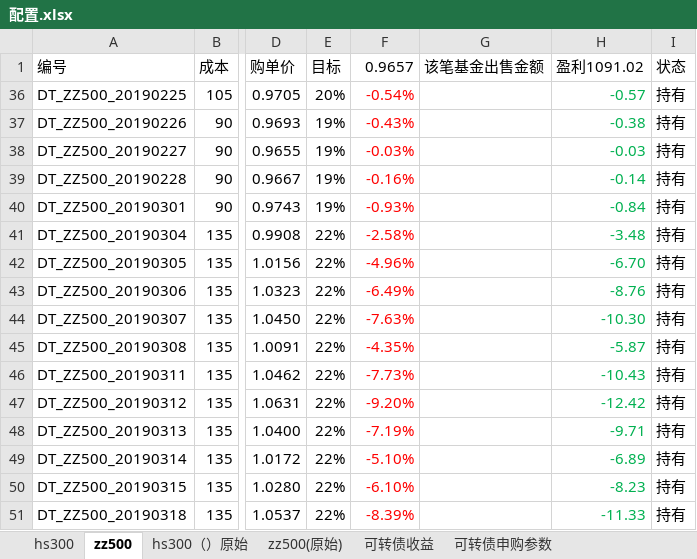
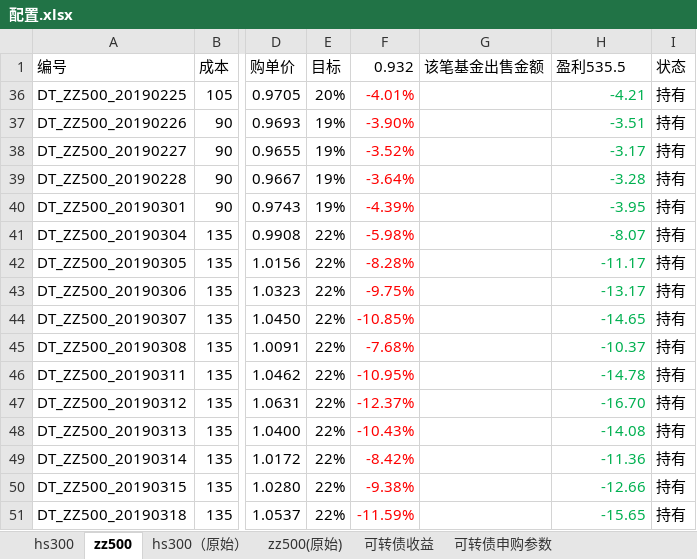
Before and after one commit to husky8/cccode, an Excel workbook: invest/配置.xlsx, sheet zz500, drawn as a sheet; only a part is shown, gaps mark what is left out; values as stored, in another font and other column widths than the file's, no borders; conditional formats not drawn; the diff covers the shown part only; the diff names each change by its address in the sheet, - before the commit and + after, or states it on an @@ line.

```diff
--- a/invest/配置.xlsx (sheet zz500)
+++ b/invest/配置.xlsx (sheet zz500)
-sheet tab: hs300（）原始
+sheet tab: hs300（原始）
-F1: 0.9657
+F1: 0.932
-H1: 盈利1091.02
+H1: 盈利535.5
-F36 (0.932): -0.54%
+F36 (0.932): -4.01%
-H36 (盈利535.5): -0.57
+H36 (盈利535.5): -4.21
-F37 (0.932): -0.43%
+F37 (0.932): -3.90%
-H37 (盈利535.5): -0.38
+H37 (盈利535.5): -3.51
-F38 (0.932): -0.03%
+F38 (0.932): -3.52%
-H38 (盈利535.5): -0.03
+H38 (盈利535.5): -3.17
-F39 (0.932): -0.16%
+F39 (0.932): -3.64%
-H39 (盈利535.5): -0.14
+H39 (盈利535.5): -3.28
-F40 (0.932): -0.93%
+F40 (0.932): -4.39%
-H40 (盈利535.5): -0.84
+H40 (盈利535.5): -3.95
-F41 (0.932): -2.58%
+F41 (0.932): -5.98%
-H41 (盈利535.5): -3.48
+H41 (盈利535.5): -8.07
-F42 (0.932): -4.96%
+F42 (0.932): -8.28%
-H42 (盈利535.5): -6.70
+H42 (盈利535.5): -11.17
-F43 (0.932): -6.49%
+F43 (0.932): -9.75%
-H43 (盈利535.5): -8.76
+H43 (盈利535.5): -13.17
-F44 (0.932): -7.63%
+F44 (0.932): -10.85%
-H44 (盈利535.5): -10.30
+H44 (盈利535.5): -14.65
-F45 (0.932): -4.35%
+F45 (0.932): -7.68%
-H45 (盈利535.5): -5.87
+H45 (盈利535.5): -10.37
-F46 (0.932): -7.73%
+F46 (0.932): -10.95%
-H46 (盈利535.5): -10.43
+H46 (盈利535.5): -14.78
-F47 (0.932): -9.20%
+F47 (0.932): -12.37%
-H47 (盈利535.5): -12.42
+H47 (盈利535.5): -16.70
-F48 (0.932): -7.19%
+F48 (0.932): -10.43%
-H48 (盈利535.5): -9.71
+H48 (盈利535.5): -14.08
-F49 (0.932): -5.10%
+F49 (0.932): -8.42%
-H49 (盈利535.5): -6.89
+H49 (盈利535.5): -11.36
-F50 (0.932): -6.10%
+F50 (0.932): -9.38%
-H50 (盈利535.5): -8.23
+H50 (盈利535.5): -12.66
-F51 (0.932): -8.39%
+F51 (0.932): -11.59%
-H51 (盈利535.5): -11.33
+H51 (盈利535.5): -15.65
```
Also changed, not shown: 4 added rows, 180 edited cells and cell formats elsewhere in this sheet, sheet hs300, sheet 可转债收益.
